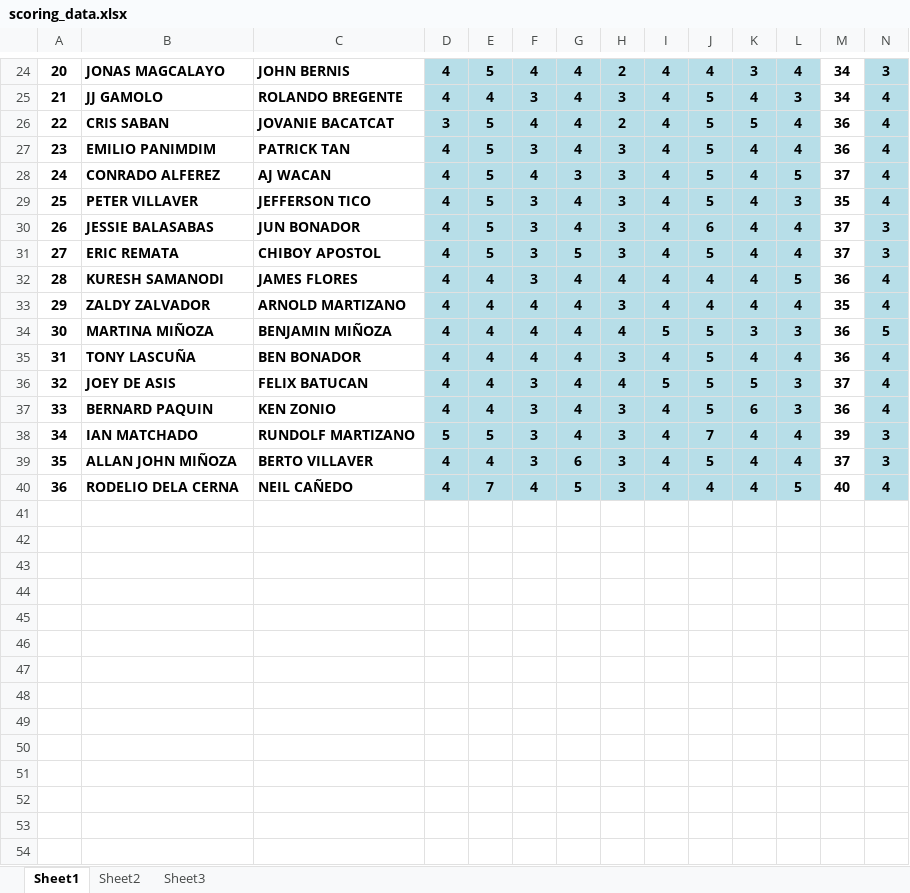
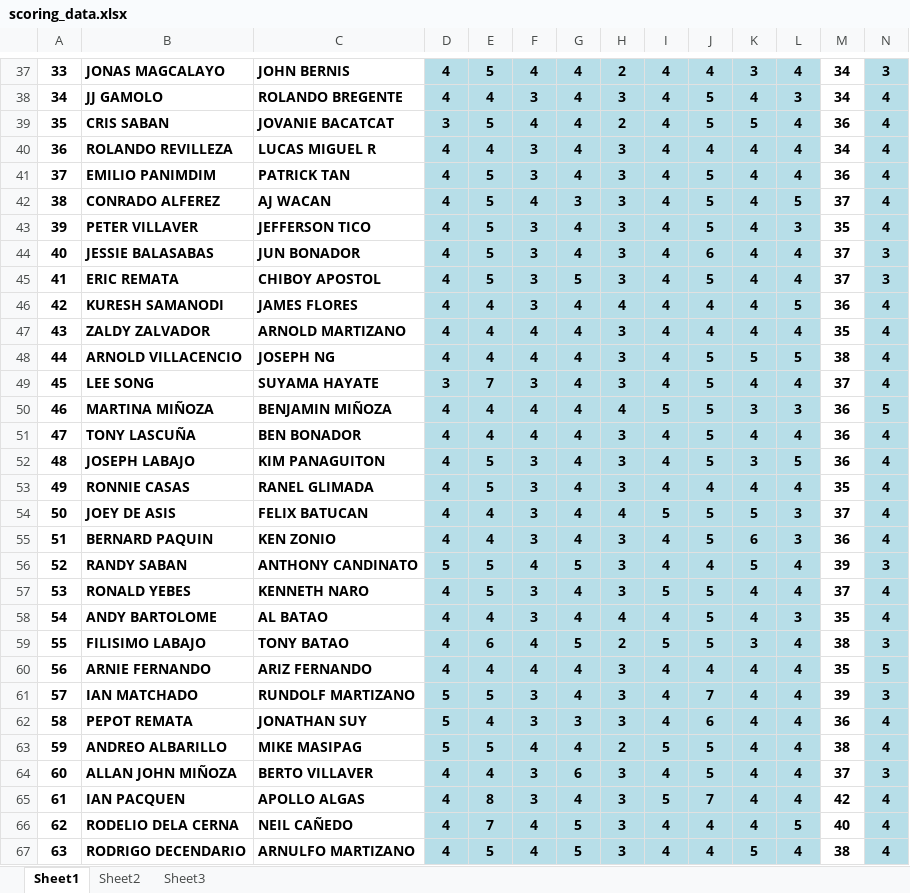
Before and after one commit to jongperono/southpacific-monthly-medal, an Excel workbook: app/scoring_data.xlsx, sheet Sheet1, drawn as a sheet; only a part is shown, gaps mark what is left out; values as stored, in another font and other column widths than the file's, no borders; rows hold the shown columns only; the diff covers the shown part only; the diff names each change by its address in the sheet, - before the commit and + after, or states it on an @@ line.

Commit message:
update pm scores

```diff
--- a/app/scoring_data.xlsx (sheet Sheet1)
+++ b/app/scoring_data.xlsx (sheet Sheet1)
@@ column A renumbered between rows 6 and 66 @@
+row 40: 36 | ROLANDO REVILLEZA | LUCAS MIGUEL R | 4 | 4 | 3 | 4 | 3 | 4 | 4 | 4 | 4 | 34 | 4
+row 48: 44 | ARNOLD VILLACENCIO | JOSEPH NG | 4 | 4 | 4 | 4 | 3 | 4 | 5 | 5 | 5 | 38 | 4
+row 49: 45 | LEE SONG | SUYAMA HAYATE | 3 | 7 | 3 | 4 | 3 | 4 | 5 | 4 | 4 | 37 | 4
+row 52: 48 | JOSEPH LABAJO | KIM PANAGUITON | 4 | 5 | 3 | 4 | 3 | 4 | 5 | 3 | 5 | 36 | 4
+row 53: 49 | RONNIE CASAS | RANEL GLIMADA | 4 | 5 | 3 | 4 | 3 | 4 | 4 | 4 | 4 | 35 | 4
+row 56: 52 | RANDY SABAN | ANTHONY CANDINATO | 5 | 5 | 4 | 5 | 3 | 4 | 4 | 5 | 4 | 39 | 3
+row 57: 53 | RONALD YEBES | KENNETH NARO | 4 | 5 | 3 | 4 | 3 | 5 | 5 | 4 | 4 | 37 | 4
+row 58: 54 | ANDY BARTOLOME | AL BATAO | 4 | 4 | 3 | 4 | 4 | 4 | 5 | 4 | 3 | 35 | 4
+row 59: 55 | FILISIMO LABAJO | TONY BATAO | 4 | 6 | 4 | 5 | 2 | 5 | 5 | 3 | 4 | 38 | 3
+row 60: 56 | ARNIE FERNANDO | ARIZ FERNANDO | 4 | 4 | 4 | 4 | 3 | 4 | 4 | 4 | 4 | 35 | 5
+row 62: 58 | PEPOT REMATA | JONATHAN SUY | 5 | 4 | 3 | 3 | 3 | 4 | 6 | 4 | 4 | 36 | 4
+row 63: 59 | ANDREO ALBARILLO | MIKE MASIPAG | 5 | 5 | 4 | 4 | 2 | 5 | 5 | 4 | 4 | 38 | 4
+row 65: 61 | IAN PACQUEN | APOLLO ALGAS | 4 | 8 | 3 | 4 | 3 | 5 | 7 | 4 | 4 | 42 | 4
+row 67: 63 | RODRIGO DECENDARIO | ARNULFO MARTIZANO | 4 | 5 | 4 | 5 | 3 | 4 | 4 | 5 | 4 | 38 | 4
```
Also changed, not shown: 13 added rows elsewhere in this sheet.
